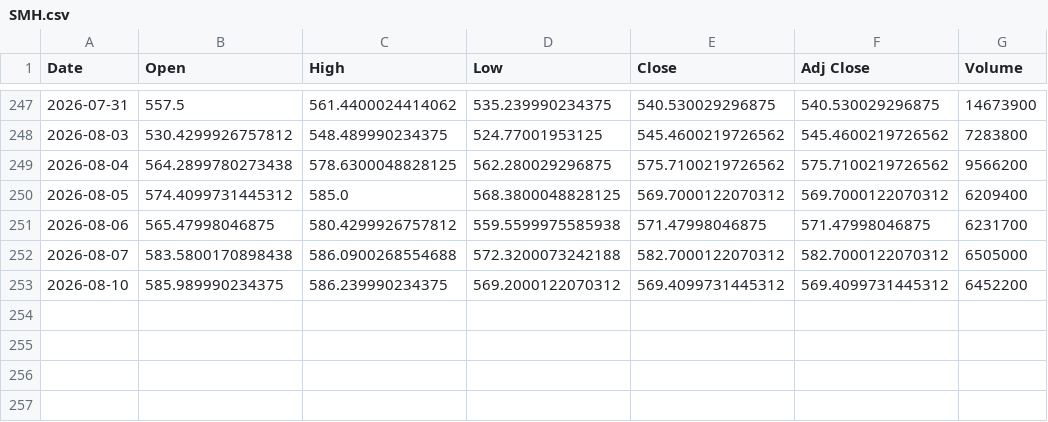
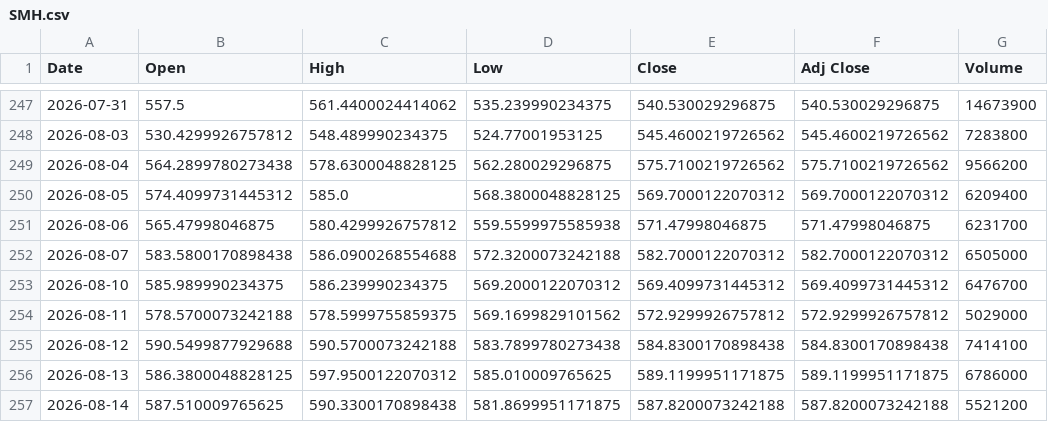
Before and after one commit to Y0112358/CostDistribution, a CSV file: data_cache/SMH.csv, drawn as a sheet; only a part is shown, gaps mark what is left out.

```diff
--- a/data_cache/SMH.csv
+++ b/data_cache/SMH.csv
@@ -252,2 +252,6 @@ Date,Open,High,Low,Close,Adj Close,Volume
 2026-08-07,583.5800170898438,586.0900268554688,572.3200073242188,582.7000122070312,582.7000122070312,6505000
-2026-08-10,585.989990234375,586.239990234375,569.2000122070312,569.4099731445312,569.4099731445312,6452200
+2026-08-10,585.989990234375,586.239990234375,569.2000122070312,569.4099731445312,569.4099731445312,6476700
+2026-08-11,578.5700073242188,578.5999755859375,569.1699829101562,572.9299926757812,572.9299926757812,5029000
+2026-08-12,590.5499877929688,590.5700073242188,583.7899780273438,584.8300170898438,584.8300170898438,7414100
+2026-08-13,586.3800048828125,597.9500122070312,585.010009765625,589.1199951171875,589.1199951171875,6786000
+2026-08-14,587.510009765625,590.3300170898438,581.8699951171875,587.8200073242188,587.8200073242188,5521200
```
Also changed, not shown: data_cache/FN.csv, data_cache/HACK.csv, 41 other files.
